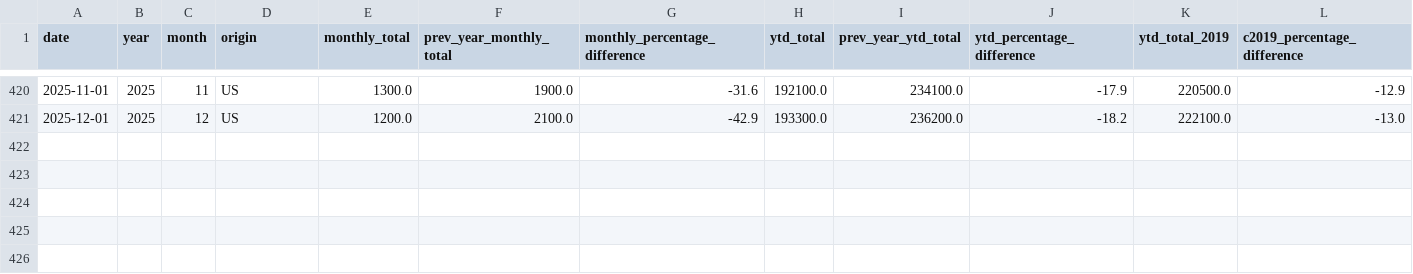
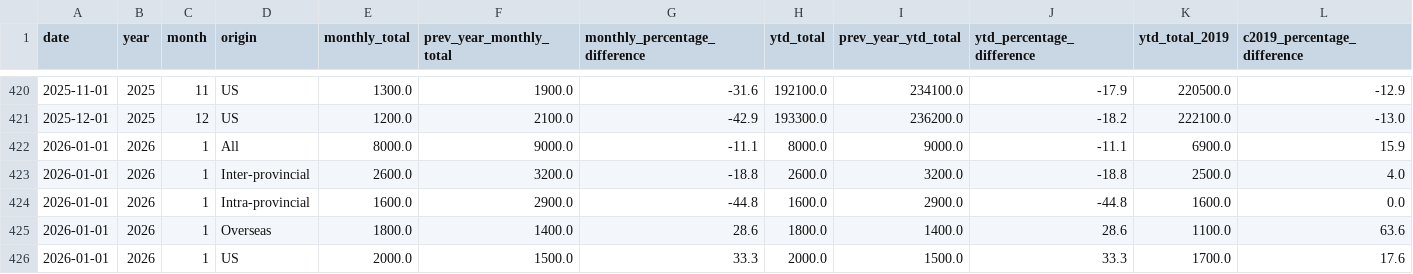
Before and after one commit to ytgov/tourism-indicators, a CSV file: data/vw_kpi_estimated_visitation_ytd_summary.csv, drawn as a sheet; only a part is shown, gaps mark what is left out; rows hold the shown columns only; the diff names each change by its address in the sheet, - before the commit and + after, or states it on an @@ line.

```diff
--- a/data/vw_kpi_estimated_visitation_ytd_summary.csv
+++ b/data/vw_kpi_estimated_visitation_ytd_summary.csv
+row 422: 2026-01-01 | 2026 | 1 | All | 8000.0 | 9000.0 | -11.1 | 8000.0 | 9000.0 | -11.1 | 6900.0 | 15.9
+row 423: 2026-01-01 | 2026 | 1 | Inter-provincial | 2600.0 | 3200.0 | -18.8 | 2600.0 | 3200.0 | -18.8 | 2500.0 | 4.0
+row 424: 2026-01-01 | 2026 | 1 | Intra-provincial | 1600.0 | 2900.0 | -44.8 | 1600.0 | 2900.0 | -44.8 | 1600.0 | 0.0
+row 425: 2026-01-01 | 2026 | 1 | Overseas | 1800.0 | 1400.0 | 28.6 | 1800.0 | 1400.0 | 28.6 | 1100.0 | 63.6
+row 426: 2026-01-01 | 2026 | 1 | US | 2000.0 | 1500.0 | 33.3 | 2000.0 | 1500.0 | 33.3 | 1700.0 | 17.6
```
Also changed, not shown: data/vw_bc_yearly_border_crossings_by_origin.csv, data/vw_bc_yearly_border_crossings_by_traveller_type.csv, 13 other files.
